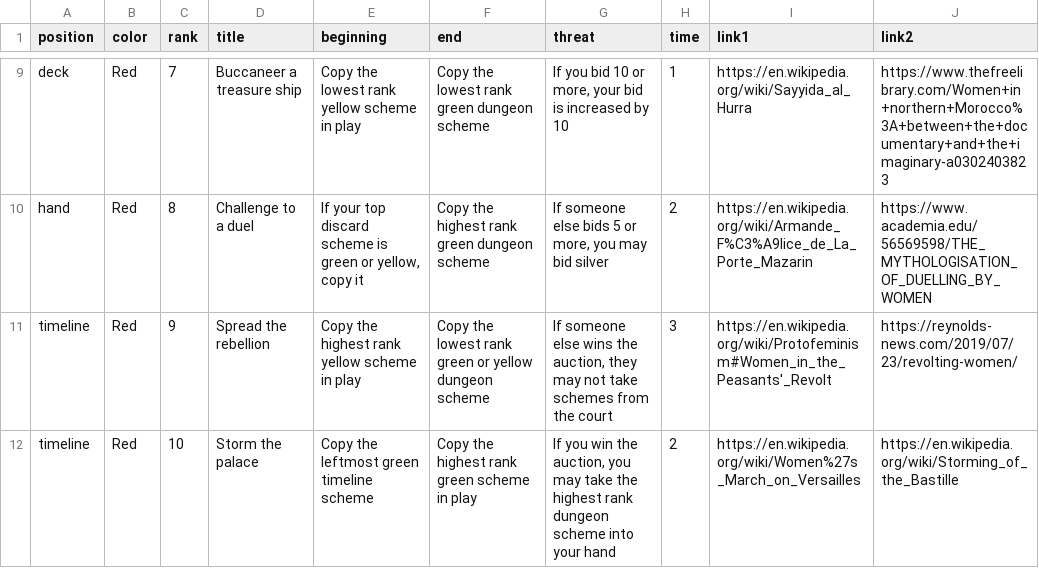
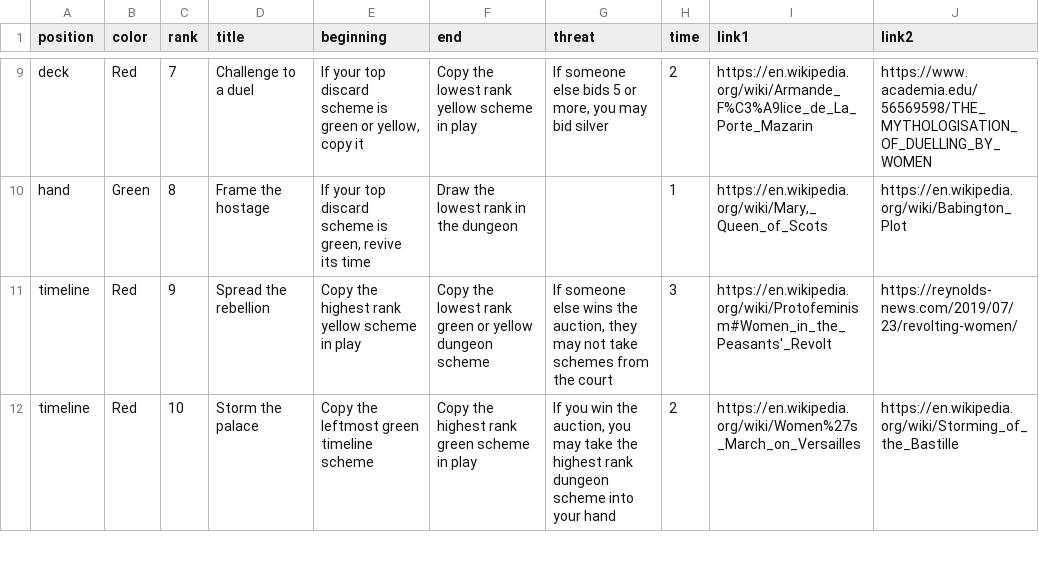
Before and after one commit to davidystephenson/empress, a CSV file: plots.csv, drawn as a sheet; only a part is shown, gaps mark what is left out; the diff covers the shown part only; the diff names each change by its address in the sheet, - before the commit and + after, or states it on an @@ line.

Commit message:
update plots

```diff
--- a/plots.csv
+++ b/plots.csv
-D9 (title): Buccaneer a treasure ship
+D9 (title): Challenge to a duel
-E9 (beginning): Copy the lowest rank yellow scheme in play
+E9 (beginning): If your top discard scheme is green or yellow, copy it
-F9 (end): Copy the lowest rank green dungeon scheme
+F9 (end): Copy the lowest rank yellow scheme in play
-G9 (threat): If you bid 10 or more, your bid is increased by 10
+G9 (threat): If someone else bids 5 or more, you may bid silver
-H9 (time): 1
+H9 (time): 2
-I9 (link1): https://en.wikipedia.org/wiki/Sayyida_al_Hurra
+I9 (link1): https://en.wikipedia.org/wiki/Armande_F%C3%A9lice_de_La_Porte_Mazarin
-J9 (link2): https://www.thefreelibrary.com/Women+in+northern+Morocco%3A+between+the+documentary+and+the+imaginary-a0302403823
+J9 (link2): https://www.academia.edu/56569598/THE_MYTHOLOGISATION_OF_DUELLING_BY_WOMEN
-B10 (color): Red
+B10 (color): Green
-D10 (title): Challenge to a duel
+D10 (title): Frame the hostage
-E10 (beginning): …scheme is green or yellow, copy it
+E10 (beginning): …scheme is green, revive its time
-F10 (end): Copy the highest rank green dungeon scheme
+F10 (end): Draw the lowest rank in the dungeon
-G10 (threat): If someone else bids 5 or more, you may bid silver
+G10 (threat): (empty)
-H10 (time): 2
+H10 (time): 1
-I10 (link1): https://en.wikipedia.org/wiki/Armande_F%C3%A9lice_de_La_Porte_Mazarin
+I10 (link1): https://en.wikipedia.org/wiki/Mary,_Queen_of_Scots
-J10 (link2): https://www.academia.edu/56569598/THE_MYTHOLOGISATION_OF_DUELLING_BY_WOMEN
+J10 (link2): https://en.wikipedia.org/wiki/Babington_Plot
```
Also changed, not shown: 30 edited cells elsewhere in this file, 1 other file.
